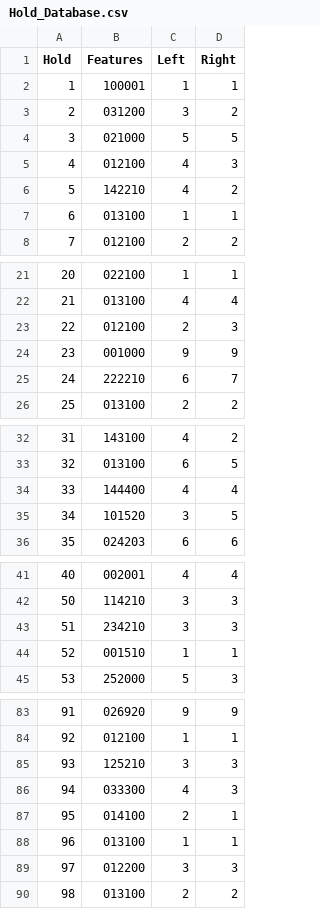
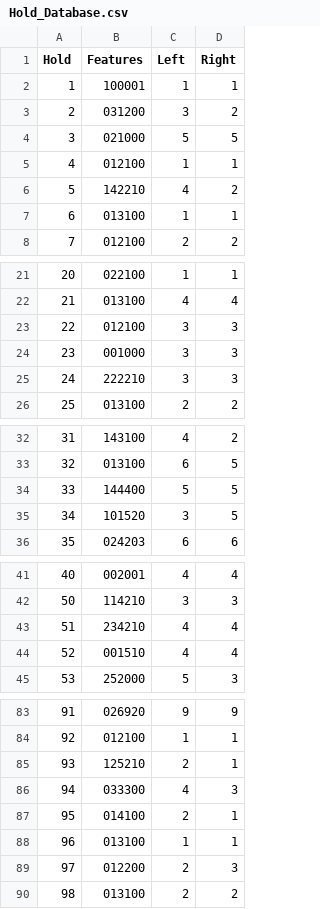
Before and after one commit to Beakerboy/BetaMove, a CSV file: src/beta_move/data/Hold_Database.csv, drawn as a sheet; only a part is shown, gaps mark what is left out; the diff covers the shown part only.

Commit message:
Update Hold_Database.csv

```diff
--- a/src/beta_move/data/Hold_Database.csv
+++ b/src/beta_move/data/Hold_Database.csv
@@ -4,3 +4,3 @@ Hold,Features,Left,Right
 3,021000,5,5
-4,012100,4,3
+4,012100,1,1
 5,142210,4,2
@@ -22,5 +22,5 @@ Hold,Features,Left,Right
 21,013100,4,4
-22,012100,2,3
-23,001000,9,9
-24,222210,6,7
+22,012100,3,3
+23,001000,3,3
+24,222210,3,3
 25,013100,2,2
@@ -33,3 +33,3 @@ Hold,Features,Left,Right
 32,013100,6,5
-33,144400,4,4
+33,144400,5,5
 34,101520,3,5
@@ -42,4 +42,4 @@ Hold,Features,Left,Right
 50,114210,3,3
-51,234210,3,3
-52,001510,1,1
+51,234210,4,4
+52,001510,4,4
 53,252000,5,3
@@ -84,3 +84,3 @@ Hold,Features,Left,Right
 92,012100,1,1
-93,125210,3,3
+93,125210,2,1
 94,033300,4,3
@@ -88,3 +88,3 @@ Hold,Features,Left,Right
 96,013100,1,1
-97,012200,3,3
+97,012200,2,3
 98,013100,2,2
```
Also changed, not shown: 9 edited cells elsewhere in this file.
